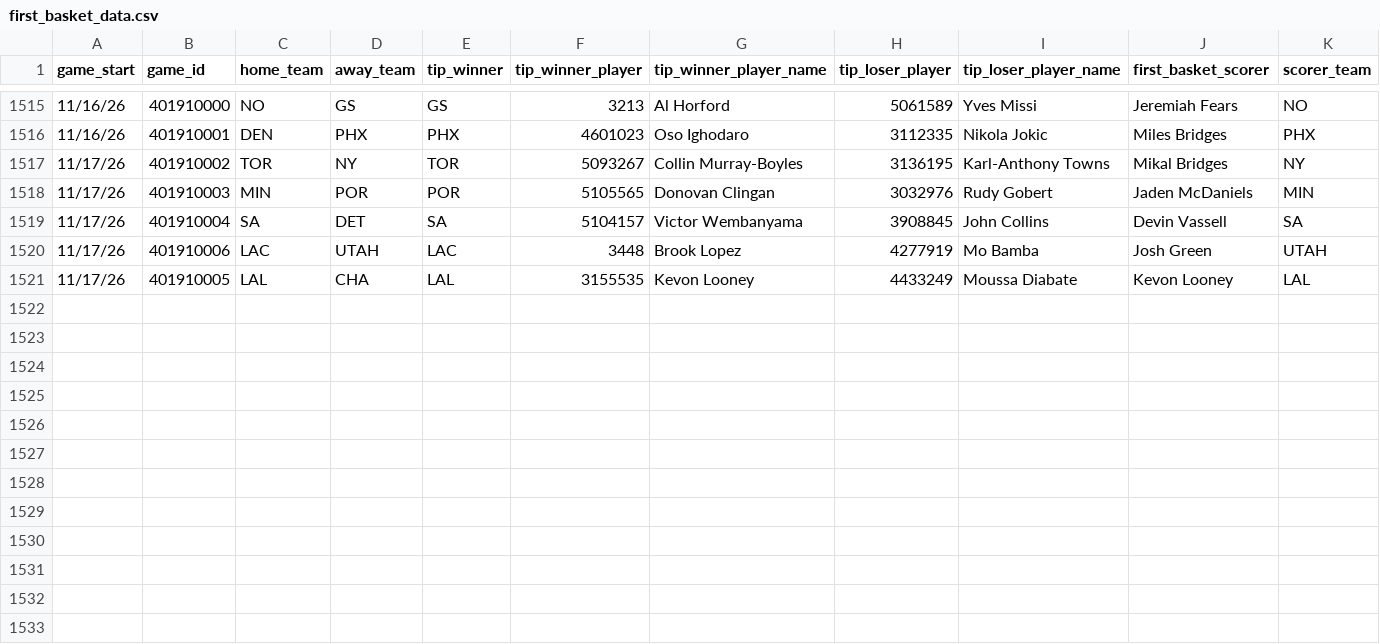
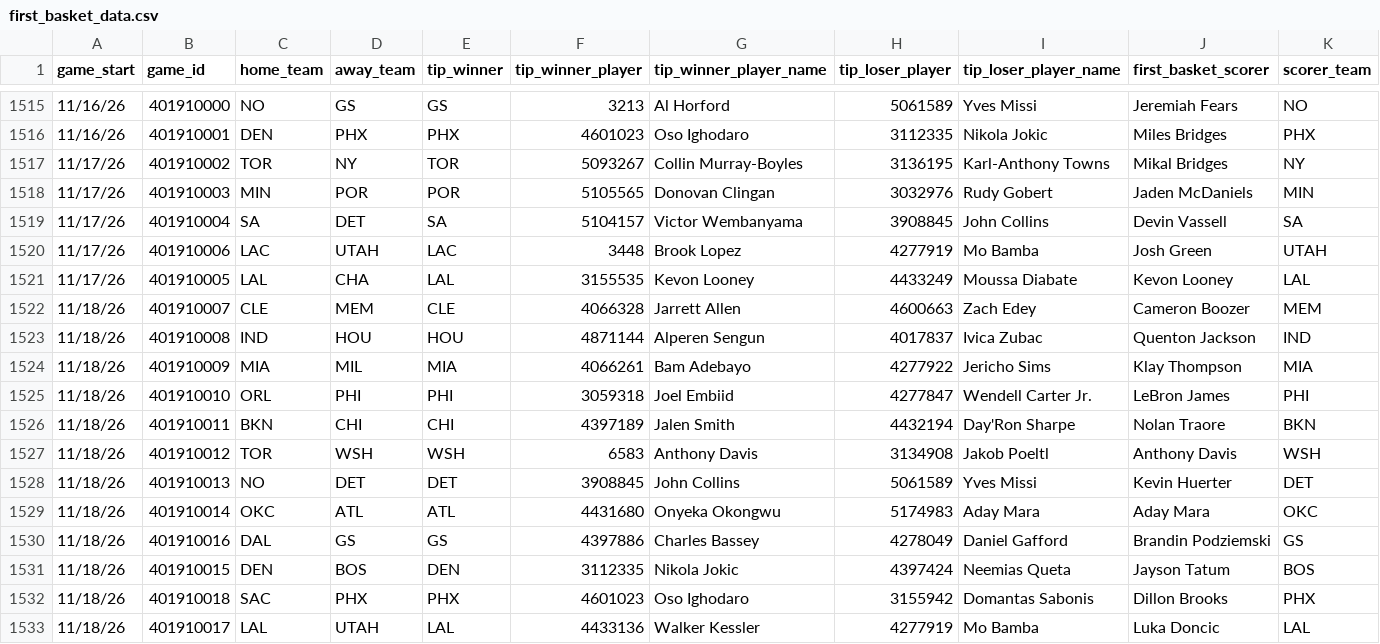
Before and after one commit to SolomonKhalili/First_Basket, a CSV file: first_basket_data.csv, drawn as a sheet; only a part is shown, gaps mark what is left out; rows hold the shown columns only; the diff names each change by its address in the sheet, - before the commit and + after, or states it on an @@ line.

```diff
--- a/first_basket_data.csv
+++ b/first_basket_data.csv
+row 1522: 11/18/26 | 401910007 | CLE | MEM | CLE | 4066328 | Jarrett Allen | 4600663 | Zach Edey | Cameron Boozer | MEM
+row 1523: 11/18/26 | 401910008 | IND | HOU | HOU | 4871144 | Alperen Sengun | 4017837 | Ivica Zubac | Quenton Jackson | IND
+row 1524: 11/18/26 | 401910009 | MIA | MIL | MIA | 4066261 | Bam Adebayo | 4277922 | Jericho Sims | Klay Thompson | MIA
+row 1525: 11/18/26 | 401910010 | ORL | PHI | PHI | 3059318 | Joel Embiid | 4277847 | Wendell Carter Jr. | LeBron James | PHI
+row 1526: 11/18/26 | 401910011 | BKN | CHI | CHI | 4397189 | Jalen Smith | 4432194 | Day'Ron Sharpe | Nolan Traore | BKN
+row 1527: 11/18/26 | 401910012 | TOR | WSH | WSH | 6583 | Anthony Davis | 3134908 | Jakob Poeltl | Anthony Davis | WSH
+row 1528: 11/18/26 | 401910013 | NO | DET | DET | 3908845 | John Collins | 5061589 | Yves Missi | Kevin Huerter | DET
+row 1529: 11/18/26 | 401910014 | OKC | ATL | ATL | 4431680 | Onyeka Okongwu | 5174983 | Aday Mara | Aday Mara | OKC
+row 1530: 11/18/26 | 401910016 | DAL | GS | GS | 4397886 | Charles Bassey | 4278049 | Daniel Gafford | Brandin Podziemski | GS
+row 1531: 11/18/26 | 401910015 | DEN | BOS | DEN | 3112335 | Nikola Jokic | 4397424 | Neemias Queta | Jayson Tatum | BOS
+row 1532: 11/18/26 | 401910018 | SAC | PHX | PHX | 4601023 | Oso Ighodaro | 3155942 | Domantas Sabonis | Dillon Brooks | PHX
+row 1533: 11/18/26 | 401910017 | LAL | UTAH | LAL | 4433136 | Walker Kessler | 4277919 | Mo Bamba | Luka Doncic | LAL
```
Also changed, not shown: 10 other files.
